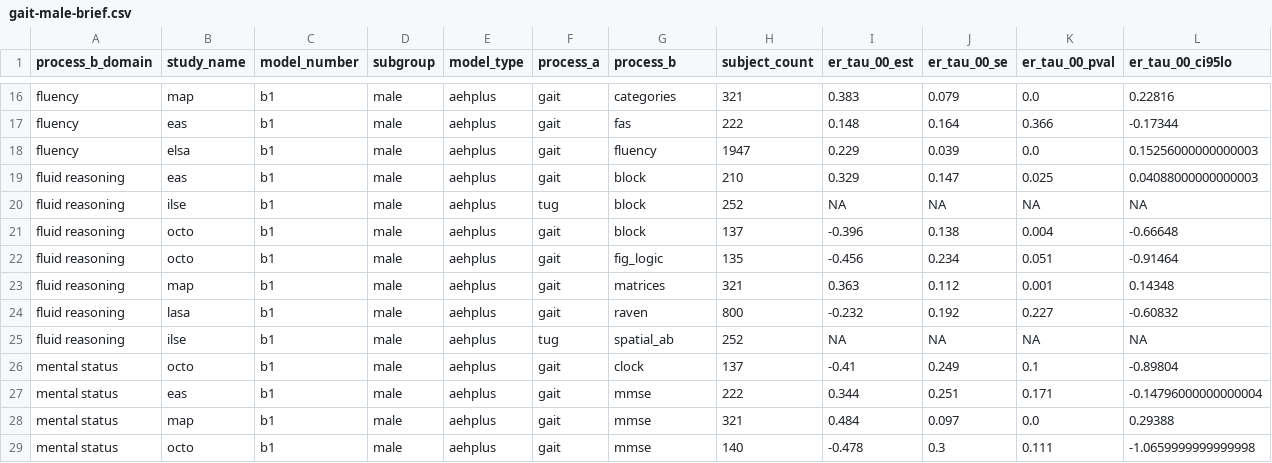
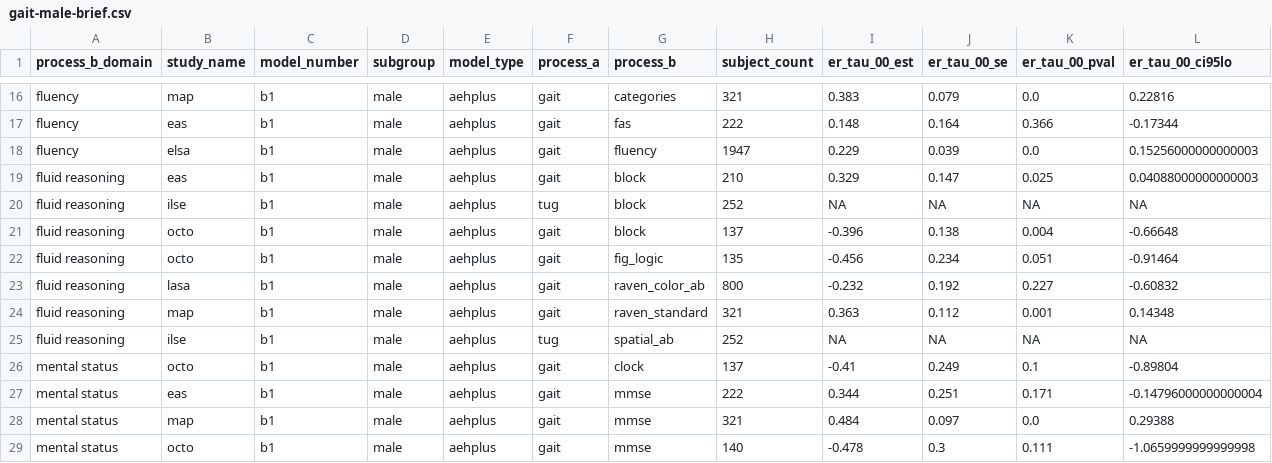
Before and after one commit to IALSA/IALSA-2015-Portland, a CSV file: reports/correlation-3/table-data/gait-male-brief.csv, drawn as a sheet; only a part is shown, gaps mark what is left out; removed rows and columns are numbered as before the commit, all else as after; rows hold the shown columns only; the diff names each change by its address in the sheet, - before the commit and + after, or states it on an @@ line.

```diff
--- a/reports/correlation-3/table-data/gait-male-brief.csv
+++ b/reports/correlation-3/table-data/gait-male-brief.csv
-row 23: fluid reasoning | map | b1 | male | aehplus | gait | matrices | 321 | 0.363 | 0.112 | 0.001 | 0.14348
-G23 (process_b): raven
+G23 (process_b): raven_color_ab
+row 24: fluid reasoning | map | b1 | male | aehplus | gait | raven_standard | 321 | 0.363 | 0.112 | 0.001 | 0.14348
```
Also changed, not shown: reports/correlation-3/table-data/gait-female-brief.csv, reports/correlation-3/table-data/gait-female-full.csv, 9 other files.
